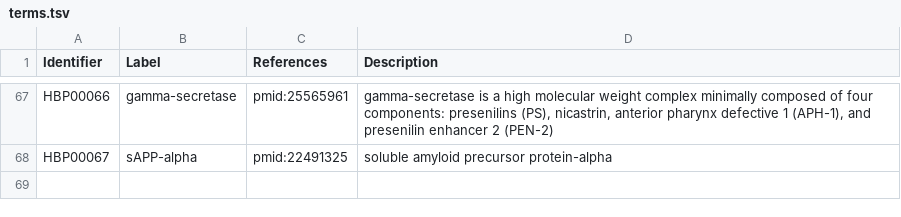
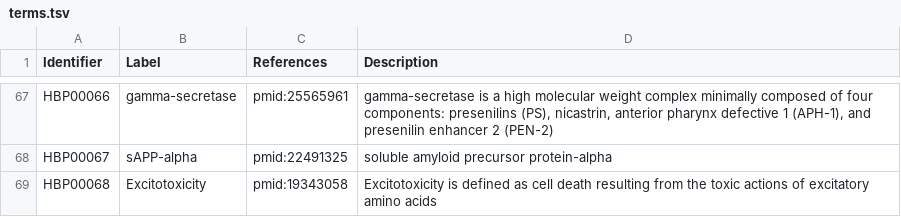
Before and after one commit to pharmacome/conso, a TSV file: terms.tsv, drawn as a sheet; only a part is shown, gaps mark what is left out; the diff names each change by its address in the sheet, - before the commit and + after, or states it on an @@ line.

Commit message:
adding Excitotoxicity

```diff
--- a/terms.tsv
+++ b/terms.tsv
+row 69: HBP00068 | Excitotoxicity | pmid:19343058 | Excitotoxicity is defined as cell death resulting from the toxic actions of excitatory amino acids
```
